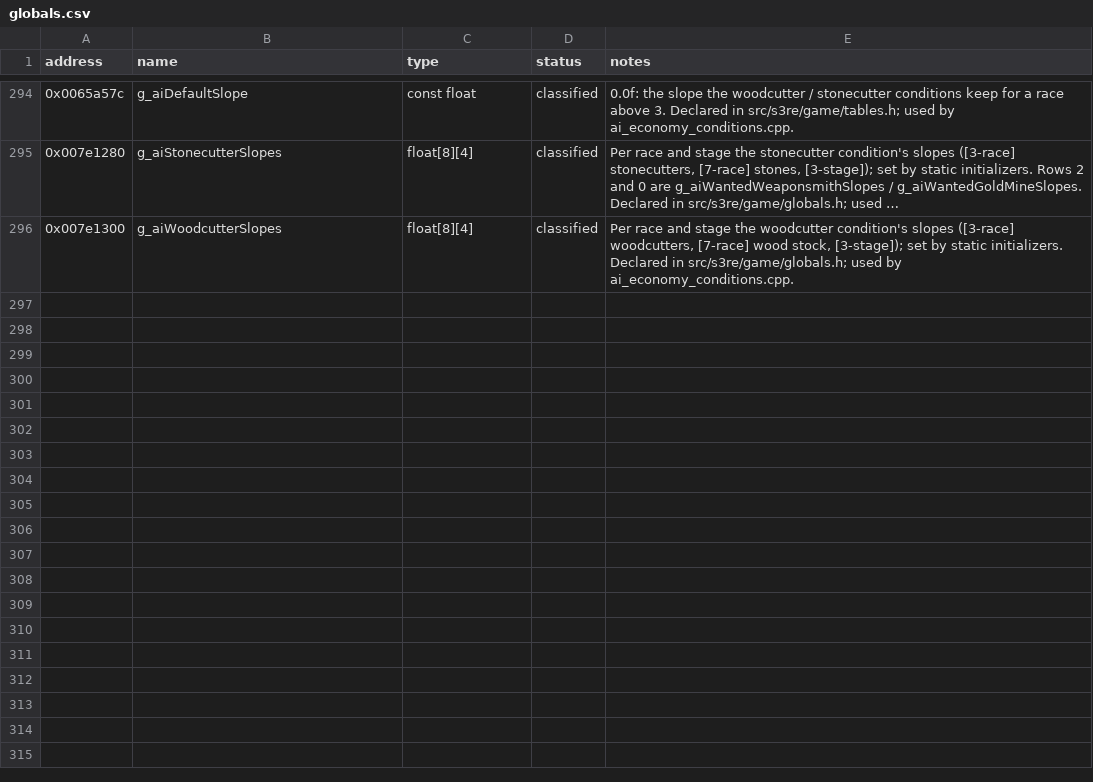
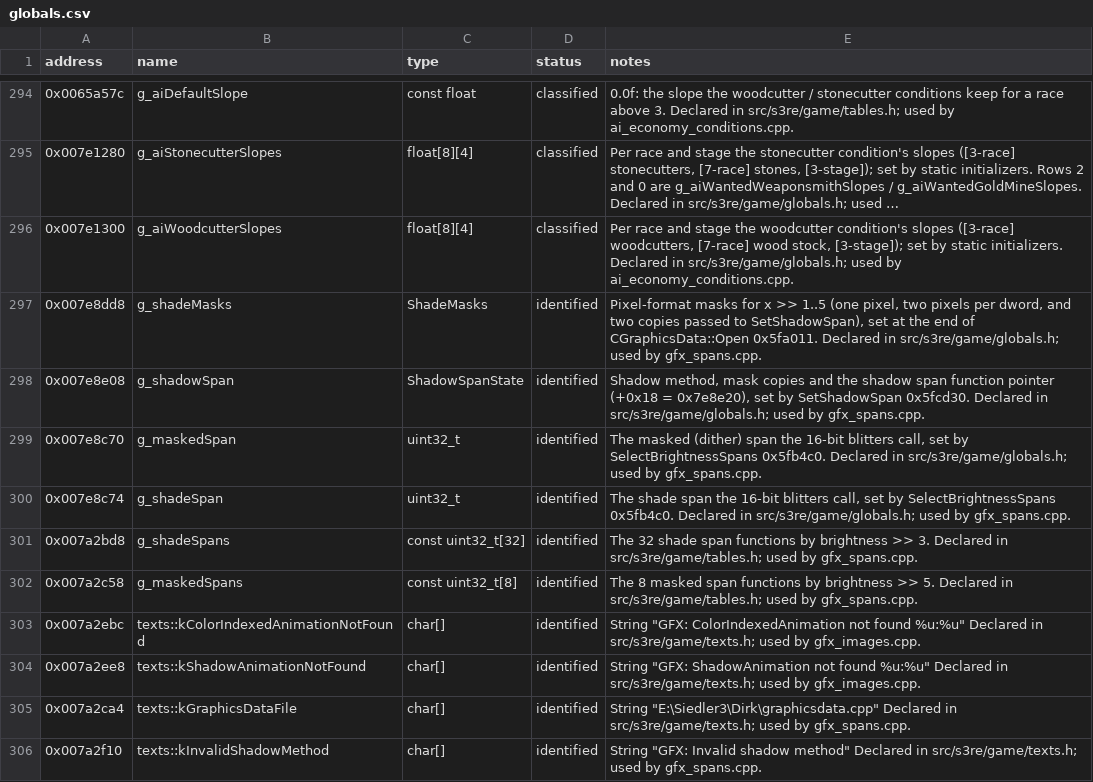
Before and after one commit to OptimusCrime/s3u-reverse, a CSV file: re/globals.csv, drawn as a sheet; only a part is shown, gaps mark what is left out; long unchanged cells end in ….

```diff
--- a/re/globals.csv
+++ b/re/globals.csv
@@ -296 +296,11 @@ address,name,type,status,notes
 0x007e1300,g_aiWoodcutterSlopes,float[8][4],classified,"Per race and stage the woodcutter condition's slopes ([3-race] woodcutters, [7-race] wood stock, [3-stage]); set by static initializers. Declared in src/s3re/game/globals.h; used by ai_economy_conditions.cpp."
+0x007e8dd8,g_shadeMasks,ShadeMasks,identified,"Pixel-format masks for x >> 1..5 (one pixel, two pixels per dword, and two copies passed to SetShadowSpan), set at the end of CGraphicsData::Open 0x5fa011. Declared in src/s3re/game/globals.h; used by gfx_spans.cpp."
+0x007e8e08,g_shadowSpan,ShadowSpanState,identified,"Shadow method, mask copies and the shadow span function pointer (+0x18 = 0x7e8e20), set by SetShadowSpan 0x5fcd30. Declared in src/s3re/game/globals.h; used by gfx_spans.cpp."
+0x007e8c70,g_maskedSpan,uint32_t,identified,"The masked (dither) span the 16-bit blitters call, set by SelectBrightnessSpans 0x5fb4c0. Declared in src/s3re/game/globals.h; used by gfx_spans.cpp."
+0x007e8c74,g_shadeSpan,uint32_t,identified,"The shade span the 16-bit blitters call, set by SelectBrightnessSpans 0x5fb4c0. Declared in src/s3re/game/globals.h; used by gfx_spans.cpp."
+0x007a2bd8,g_shadeSpans,const uint32_t[32],identified,The 32 shade span functions by brightness >> 3. Declared in src/s3re/game/tables.h; used by gfx_spans.cpp.
+0x007a2c58,g_maskedSpans,const uint32_t[8],identified,The 8 masked span functions by brightness >> 5. Declared in src/s3re/game/tables.h; used by gfx_spans.cpp.
+0x007a2ebc,texts::kColorIndexedAnimationNotFound,char[],identified,"String ""GFX: ColorIndexedAnimation not found %u:%u"" Declared in src/s3re/game/texts.h; used by gfx_images.cpp."
+0x007a2ee8,texts::kShadowAnimationNotFound,char[],identified,"String ""GFX: ShadowAnimation not found %u:%u"" Declared in src/s3re/game/texts.h; used by gfx_images.cpp."
+0x007a2ca4,texts::kGraphicsDataFile,char[],identified,"String ""E:\Siedler3\Dirk\graphicsdata.cpp"" Declared in src/s3re/game/texts.h; used by gfx_spans.cpp."
+0x007a2f10,texts::kInvalidShadowMethod,char[],identified,"String ""GFX: Invalid shadow method"" Declared in src/s3re/game/texts.h; used by gfx_spans.cpp."
```
Also changed, not shown: re/extra_functions.tsv, 9 other files.
